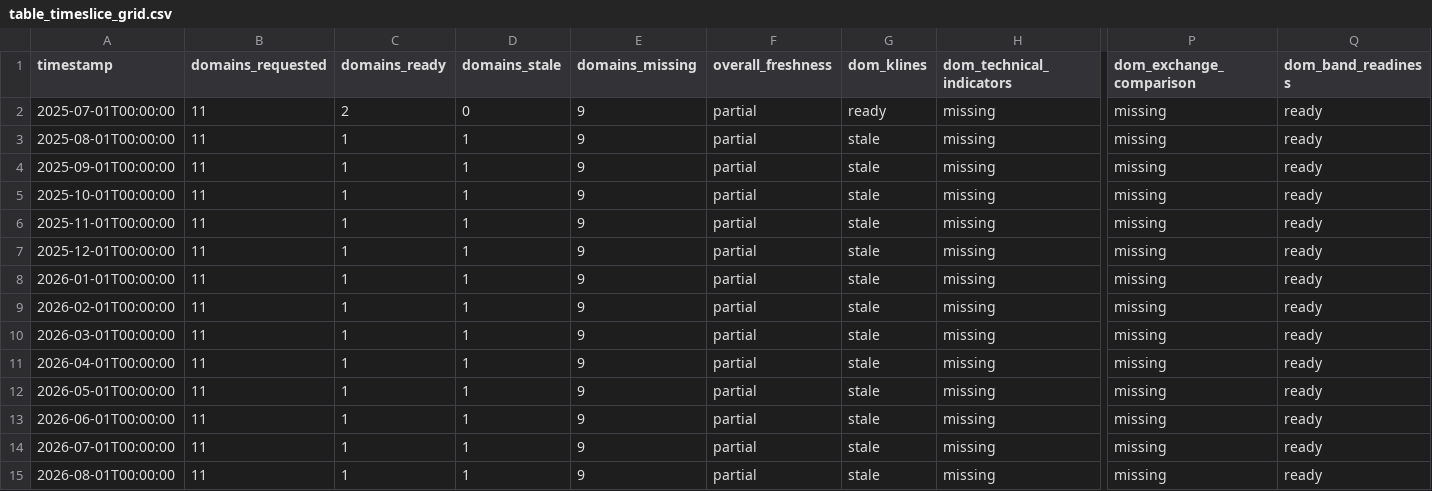
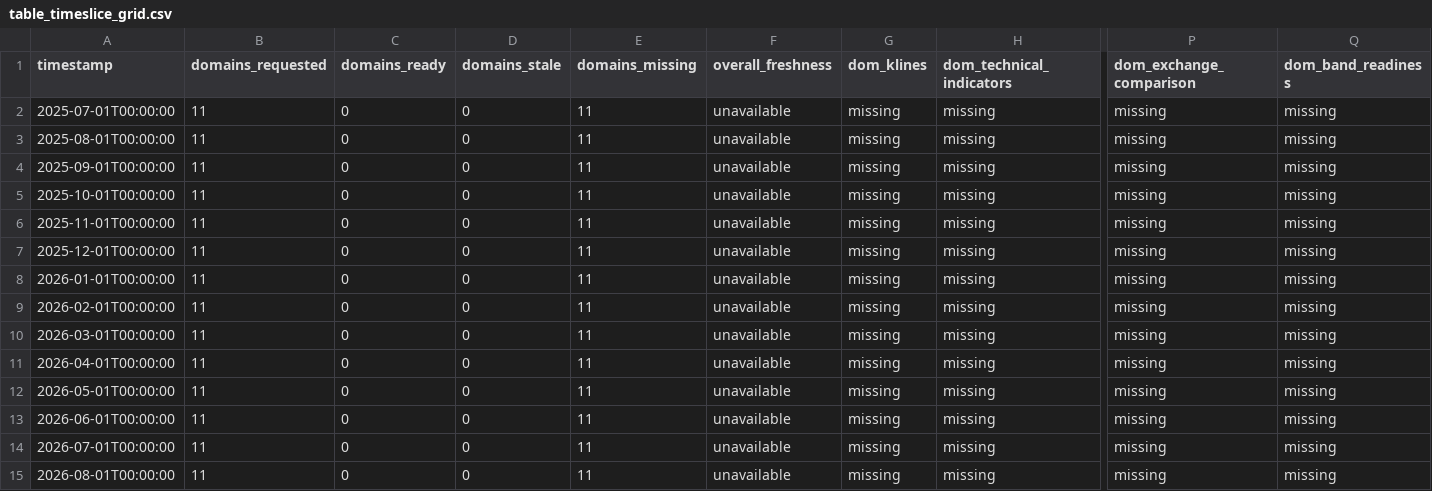
Before and after one commit to CnOxx1/EvoQuantV3, a CSV file: pdf/tables/table_timeslice_grid.csv, drawn as a sheet; only a part is shown, gaps mark what is left out; the diff names each change by its address in the sheet, - before the commit and + after, or states it on an @@ line.

```diff
--- a/pdf/tables/table_timeslice_grid.csv
+++ b/pdf/tables/table_timeslice_grid.csv
-C2 (domains_ready): 2
+C2 (domains_ready): 0
-E2:E15 (domains_missing): 9
+E2:E15 (domains_missing): 11
-F2:F15 (overall_freshness): partial
+F2:F15 (overall_freshness): unavailable
-G2 (dom_klines): ready
+G2 (dom_klines): missing
-Q2:Q15 (dom_band_readiness): ready
+Q2:Q15 (dom_band_readiness): missing
-C3:C15 (domains_ready): 1
+C3:C15 (domains_ready): 0
-D3:D15 (domains_stale): 1
+D3:D15 (domains_stale): 0
-G3:G15 (dom_klines): stale
+G3:G15 (dom_klines): missing
```
Also changed, not shown: pdf/tables/table6_pareto_points.csv, pdf/tables/table_is_oos_stability.csv, 56 other files.
